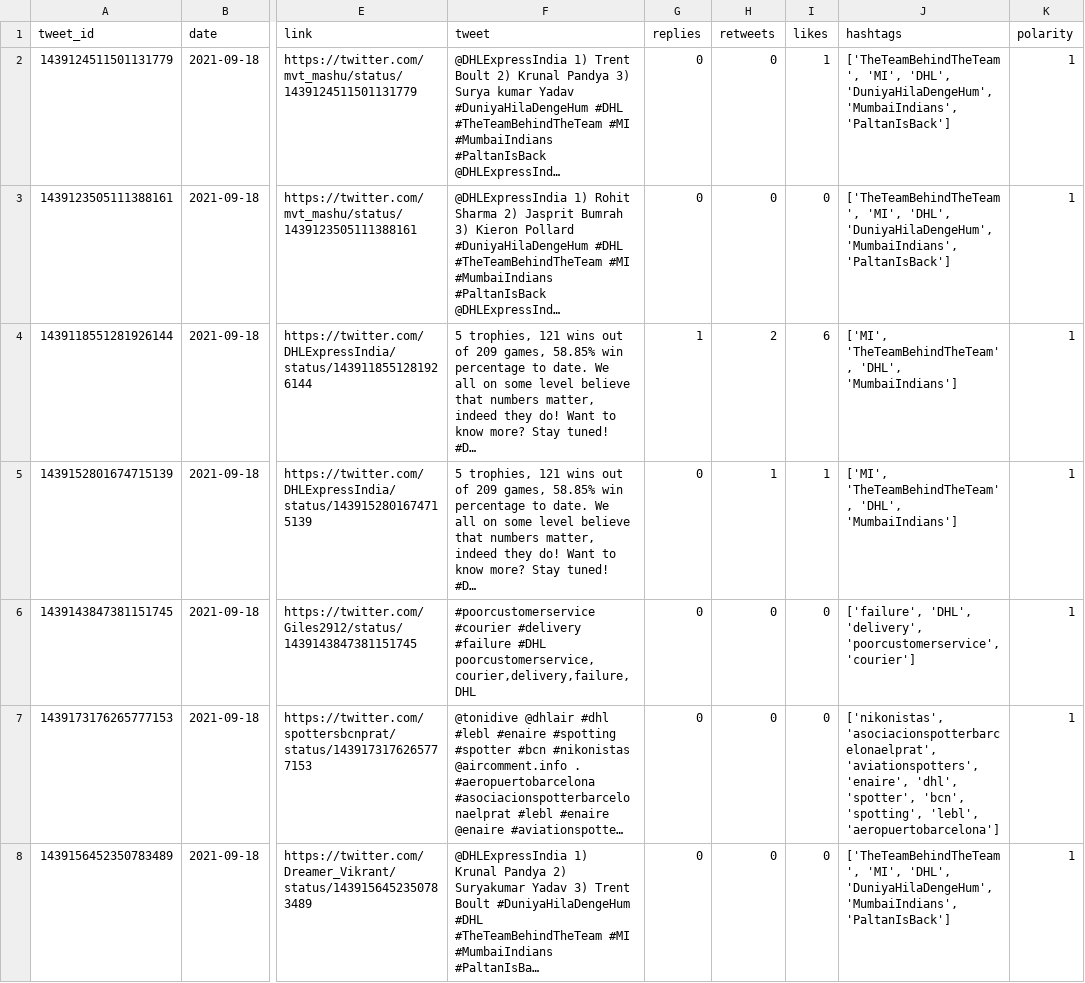
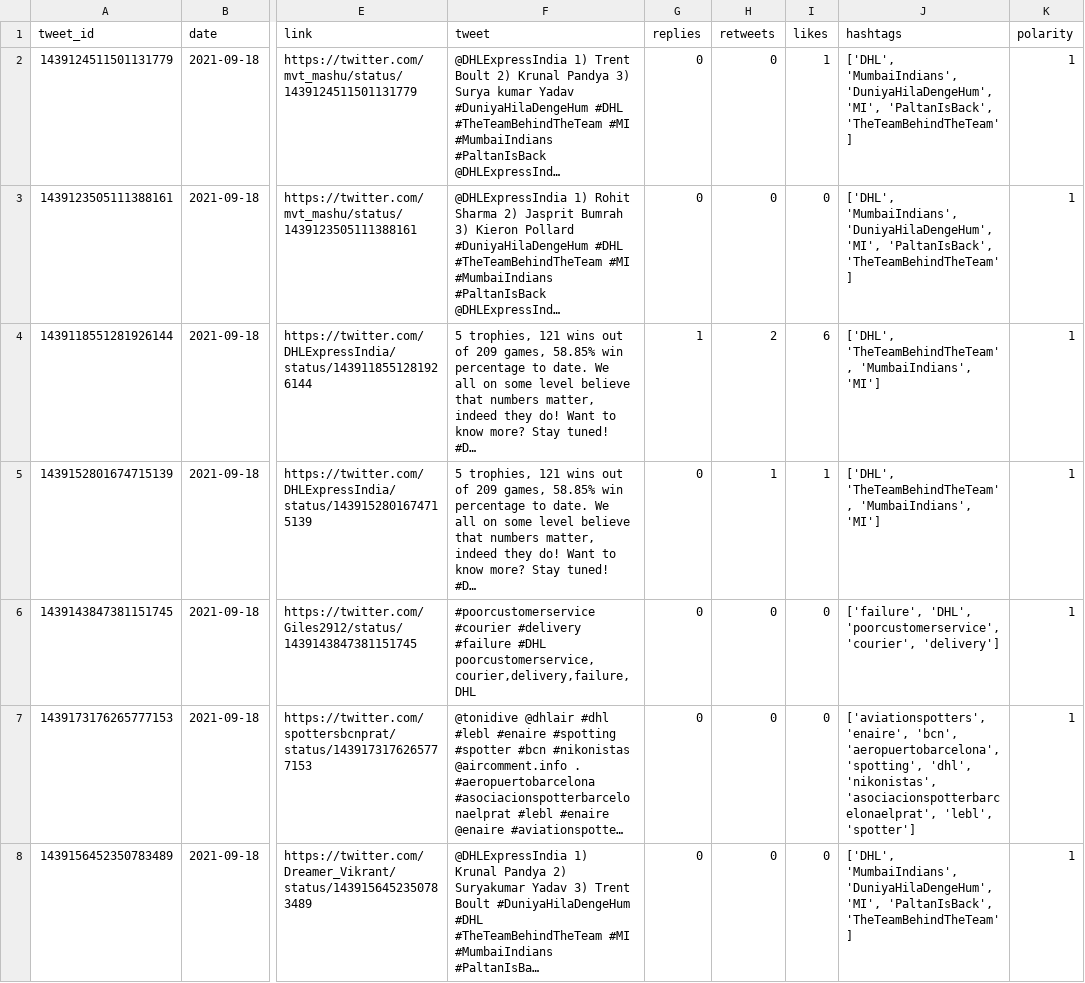
Before and after one commit to sarahhannes/tweet-sentiment, a CSV file: new_data_cleaned.csv, drawn as a sheet; only a part is shown, gaps mark what is left out; long unchanged cells end in …; the diff covers the shown part only; the diff names each change by its address in the sheet, - before the commit and + after, or states it on an @@ line.

```diff
--- a/new_data_cleaned.csv
+++ b/new_data_cleaned.csv
-J2:J3 (hashtags): ['TheTeamBehindTheTeam', 'MI', 'DHL', 'DuniyaHilaDengeHum', 'MumbaiIndians', 'PaltanIsBack']
+J2:J3 (hashtags): ['DHL', 'MumbaiIndians', 'DuniyaHilaDengeHum', 'MI', 'PaltanIsBack', 'TheTeamBehindTheTeam']
-J4:J5 (hashtags): ['MI', 'TheTeamBehindTheTeam', 'DHL', 'MumbaiIndians']
+J4:J5 (hashtags): ['DHL', 'TheTeamBehindTheTeam', 'MumbaiIndians', 'MI']
-J6 (hashtags): ['failure', 'DHL', 'delivery', 'poorcustomerservice', 'courier']
+J6 (hashtags): ['failure', 'DHL', 'poorcustomerservice', 'courier', 'delivery']
-J7 (hashtags): ['nikonistas', 'asociacionspotterbarcelonaelprat', 'aviationspotters', 'enaire', 'dhl', 'spotter', 'bcn', 'spotting', 'lebl', 'aeropuertobarcelona']
+J7 (hashtags): ['aviationspotters', 'enaire', 'bcn', 'aeropuertobarcelona', 'spotting', 'dhl', 'nikonistas', 'asociacionspotterbarcelonaelprat', 'lebl', 'spotter']
-J8 (hashtags): ['TheTeamBehindTheTeam', 'MI', 'DHL', 'DuniyaHilaDengeHum', 'MumbaiIndians', 'PaltanIsBack']
+J8 (hashtags): ['DHL', 'MumbaiIndians', 'DuniyaHilaDengeHum', 'MI', 'PaltanIsBack', 'TheTeamBehindTheTeam']
```
Also changed, not shown: 4 added rows, 2 removed rows and 11 edited cells elsewhere in this file.
